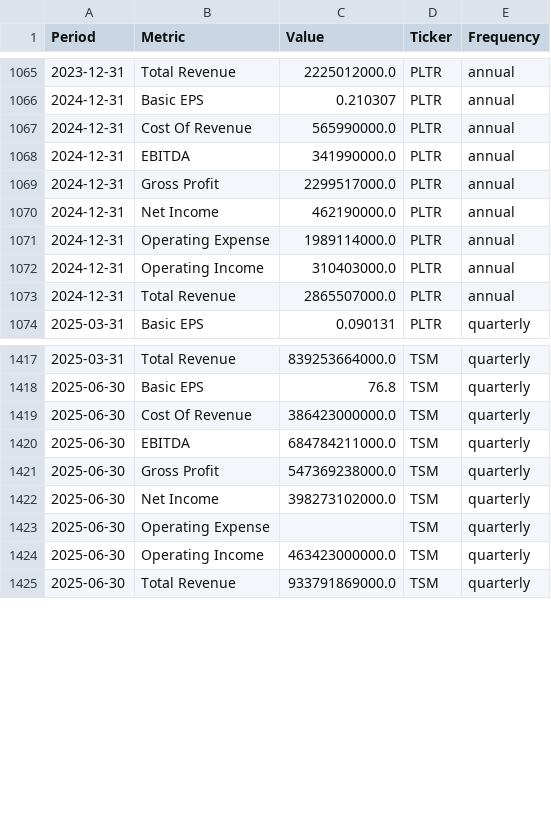
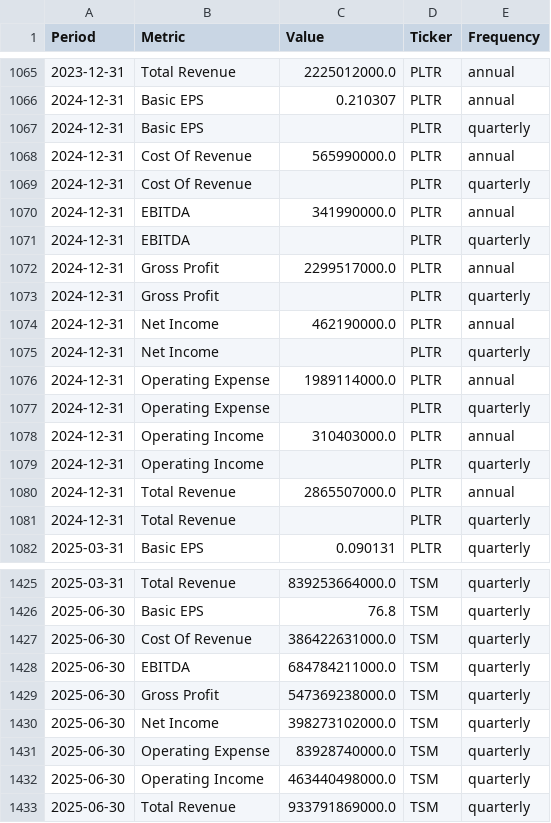
Before and after one commit to jpzingoni/stocks-market, a CSV file: income_statement_yahoo.csv, drawn as a sheet; only a part is shown, gaps mark what is left out; the diff covers the shown part only.

```diff
--- a/income_statement_yahoo.csv
+++ b/income_statement_yahoo.csv
@@ -1066,9 +1066,17 @@ Period,Metric,Value,Ticker,Frequency
 2024-12-31,Basic EPS,0.210307,PLTR,annual
+2024-12-31,Basic EPS,,PLTR,quarterly
 2024-12-31,Cost Of Revenue,565990000.0,PLTR,annual
+2024-12-31,Cost Of Revenue,,PLTR,quarterly
 2024-12-31,EBITDA,341990000.0,PLTR,annual
+2024-12-31,EBITDA,,PLTR,quarterly
 2024-12-31,Gross Profit,2299517000.0,PLTR,annual
+2024-12-31,Gross Profit,,PLTR,quarterly
 2024-12-31,Net Income,462190000.0,PLTR,annual
+2024-12-31,Net Income,,PLTR,quarterly
 2024-12-31,Operating Expense,1989114000.0,PLTR,annual
+2024-12-31,Operating Expense,,PLTR,quarterly
 2024-12-31,Operating Income,310403000.0,PLTR,annual
+2024-12-31,Operating Income,,PLTR,quarterly
 2024-12-31,Total Revenue,2865507000.0,PLTR,annual
+2024-12-31,Total Revenue,,PLTR,quarterly
 2025-03-31,Basic EPS,0.090131,PLTR,quarterly
@@ -1418,3 +1426,3 @@ Period,Metric,Value,Ticker,Frequency
 2025-06-30,Basic EPS,76.8,TSM,quarterly
-2025-06-30,Cost Of Revenue,386423000000.0,TSM,quarterly
+2025-06-30,Cost Of Revenue,386422631000.0,TSM,quarterly
 2025-06-30,EBITDA,684784211000.0,TSM,quarterly
@@ -1422,4 +1430,4 @@ Period,Metric,Value,Ticker,Frequency
 2025-06-30,Net Income,398273102000.0,TSM,quarterly
-2025-06-30,Operating Expense,,TSM,quarterly
-2025-06-30,Operating Income,463423000000.0,TSM,quarterly
+2025-06-30,Operating Expense,83928740000.0,TSM,quarterly
+2025-06-30,Operating Income,463440498000.0,TSM,quarterly
 2025-06-30,Total Revenue,933791869000.0,TSM,quarterly
```
Also changed, not shown: 1 edited cell elsewhere in this file, DIM_Tickers.csv, fundamentals_yahoo.csv, 1 other file.
